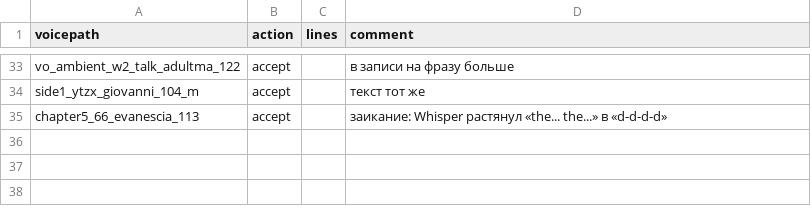
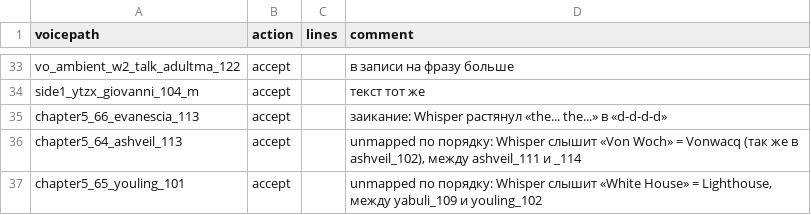
Before and after one commit to VadimDeeptech/hsr-ru-voiceover, a CSV file: audit_decisions.csv, drawn as a sheet; only a part is shown, gaps mark what is left out.

```diff
--- a/audit_decisions.csv
+++ b/audit_decisions.csv
@@ -35 +35,3 @@ side1_ytzx_giovanni_104_m;accept;;текст тот же
 chapter5_66_evanescia_113;accept;;заикание: Whisper растянул «the... the...» в «d-d-d-d»
+chapter5_64_ashveil_113;accept;;unmapped по порядку: Whisper слышит «Von Woch» = Vonwacq (так же в ashveil_102), между ashveil_111 и _114
+chapter5_65_youling_101;accept;;unmapped по порядку: Whisper слышит «White House» = Lighthouse, между yabuli_109 и youling_102
```
Also changed, not shown: 16 other files.
